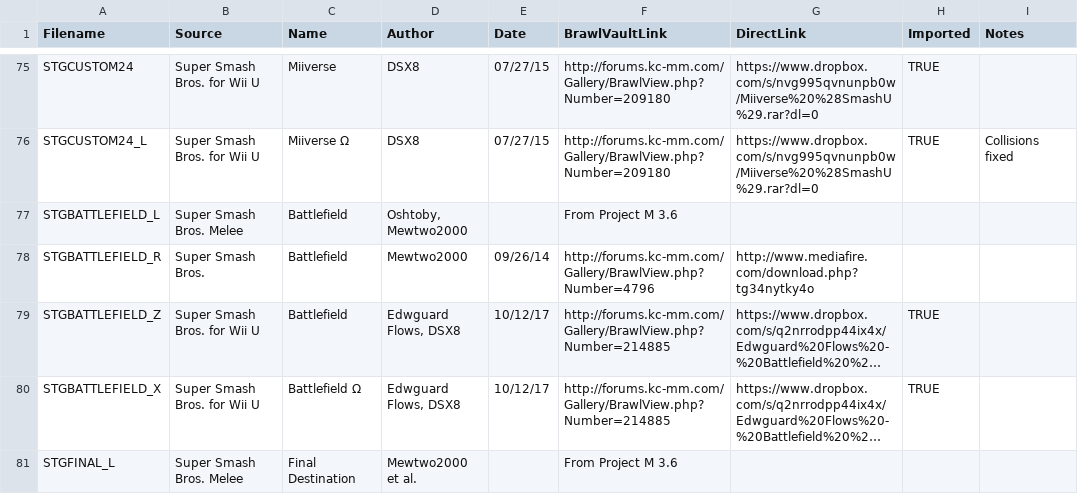
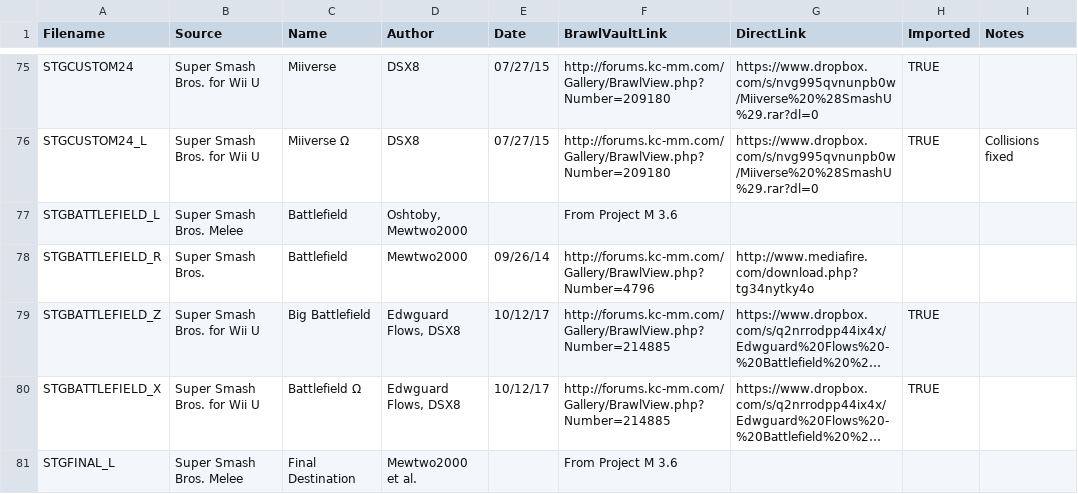
Before and after one commit to libertyernie/ClassicExpansionPack, a CSV file: DocumentationGenerator/stages.csv, drawn as a sheet; only a part is shown, gaps mark what is left out; long unchanged cells end in …; the diff names each change by its address in the sheet, - before the commit and + after, or states it on an @@ line.

Commit message:
(#2) Replace SSB4 Battlefield with Big Battlefield

```diff
--- a/DocumentationGenerator/stages.csv
+++ b/DocumentationGenerator/stages.csv
-C79 (Name): Battlefield
+C79 (Name): Big Battlefield
```
Also changed, not shown: 1 other file.
